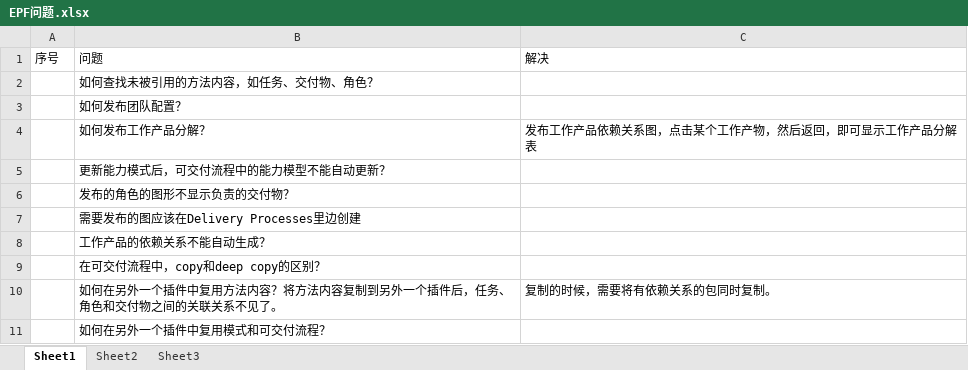
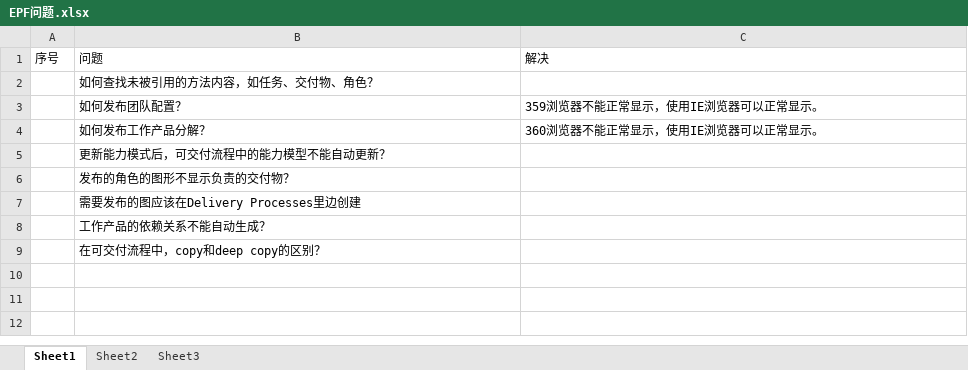
Before and after one commit to GanmingHuang/EPF-Method-Library, an Excel workbook: 基于模型的需求分析与架构定义/EPF问题.xlsx, sheet Sheet1, drawn as a sheet; values as stored, in another font and other column widths than the file's, no borders; the diff names each change by its address in the sheet, - before the commit and + after, or states it on an @@ line.

```diff
--- a/基于模型的需求分析与架构定义/EPF问题.xlsx (sheet Sheet1)
+++ b/基于模型的需求分析与架构定义/EPF问题.xlsx (sheet Sheet1)
-C3: (empty)
+C3: 359浏览器不能正常显示，使用IE浏览器可以正常显示。
-C4: 发布工作产品依赖关系图，点击某个工作产物，然后返回，即可显示工作产品分解表
+C4: 360浏览器不能正常显示，使用IE浏览器可以正常显示。
-row 10:  | 如何在另外一个插件中复用方法内容？将方法内容复制到另外一个插件后，任务、角色和交付物之间的关联关系不见了。 | 复制的时候，需要将有依赖关系的包同时复制。
-row 11:  | 如何在另外一个插件中复用模式和可交付流程？
```
Also changed, not shown: 11 other files.
